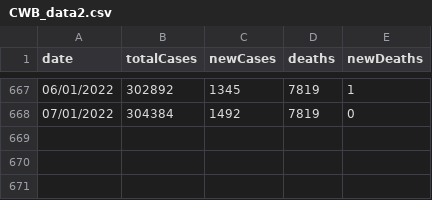
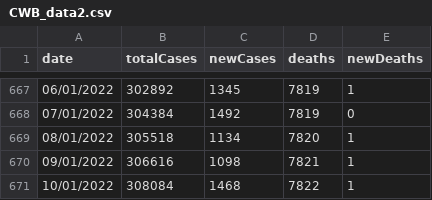
Before and after one commit to Bmottan/COVID_data_comp, a CSV file: Import Data/CWB_data2.csv, drawn as a sheet; only a part is shown, gaps mark what is left out; the diff names each change by its address in the sheet, - before the commit and + after, or states it on an @@ line.

```diff
--- a/Import Data/CWB_data2.csv
+++ b/Import Data/CWB_data2.csv
+row 669: 08/01/2022 | 305518 | 1134 | 7820 | 1
+row 670: 09/01/2022 | 306616 | 1098 | 7821 | 1
+row 671: 10/01/2022 | 308084 | 1468 | 7822 | 1
```
Also changed, not shown: Import Data/CWBvax.csv, 3 other files.
